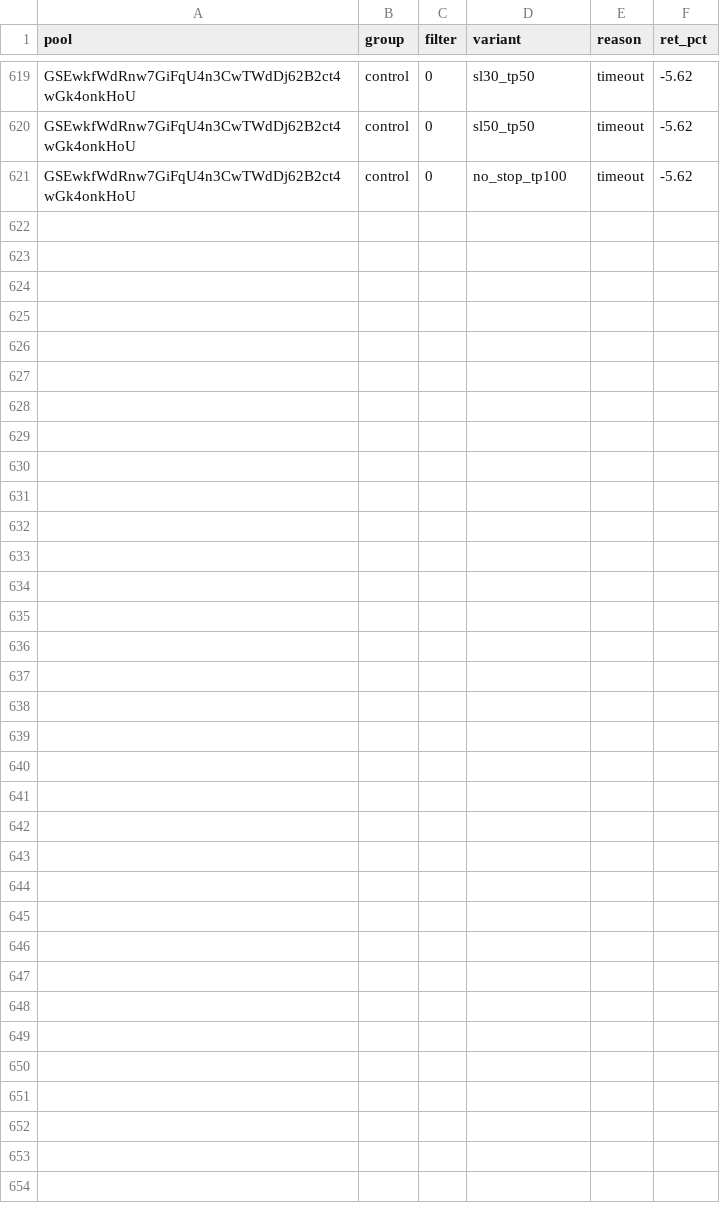
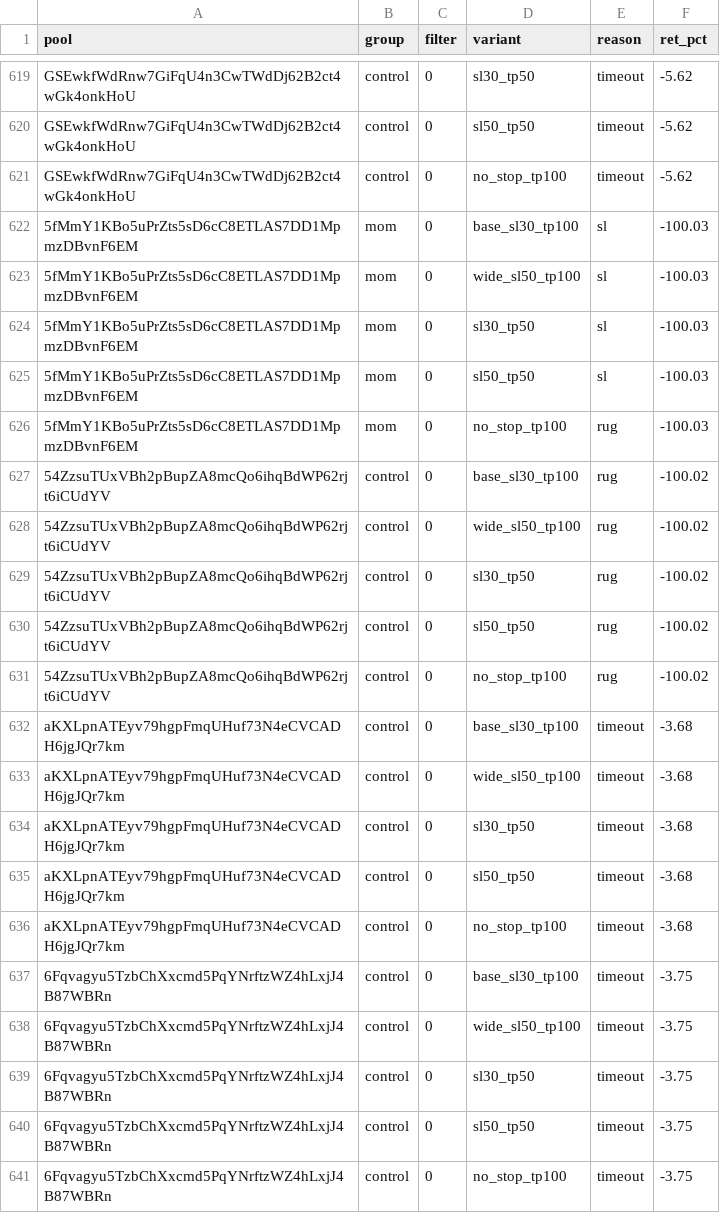
Before and after one commit to twangy2157/paper-trader-sim., a CSV file: paper_data/variants.csv, drawn as a sheet; only a part is shown, gaps mark what is left out.

Commit message:
paper trader update

```diff
--- a/paper_data/variants.csv
+++ b/paper_data/variants.csv
@@ -621 +621,21 @@ GSEwkfWdRnw7GiFqU4n3CwTWdDj62B2ct4wGk4onkHoU,control,0,sl50_tp50,timeout,-5.62
 GSEwkfWdRnw7GiFqU4n3CwTWdDj62B2ct4wGk4onkHoU,control,0,no_stop_tp100,timeout,-5.62
+5fMmY1KBo5uPrZts5sD6cC8ETLAS7DD1MpmzDBvnF6EM,mom,0,base_sl30_tp100,sl,-100.03
+5fMmY1KBo5uPrZts5sD6cC8ETLAS7DD1MpmzDBvnF6EM,mom,0,wide_sl50_tp100,sl,-100.03
+5fMmY1KBo5uPrZts5sD6cC8ETLAS7DD1MpmzDBvnF6EM,mom,0,sl30_tp50,sl,-100.03
+5fMmY1KBo5uPrZts5sD6cC8ETLAS7DD1MpmzDBvnF6EM,mom,0,sl50_tp50,sl,-100.03
+5fMmY1KBo5uPrZts5sD6cC8ETLAS7DD1MpmzDBvnF6EM,mom,0,no_stop_tp100,rug,-100.03
+54ZzsuTUxVBh2pBupZA8mcQo6ihqBdWP62rjt6iCUdYV,control,0,base_sl30_tp100,rug,-100.02
+54ZzsuTUxVBh2pBupZA8mcQo6ihqBdWP62rjt6iCUdYV,control,0,wide_sl50_tp100,rug,-100.02
+54ZzsuTUxVBh2pBupZA8mcQo6ihqBdWP62rjt6iCUdYV,control,0,sl30_tp50,rug,-100.02
+54ZzsuTUxVBh2pBupZA8mcQo6ihqBdWP62rjt6iCUdYV,control,0,sl50_tp50,rug,-100.02
+54ZzsuTUxVBh2pBupZA8mcQo6ihqBdWP62rjt6iCUdYV,control,0,no_stop_tp100,rug,-100.02
+aKXLpnATEyv79hgpFmqUHuf73N4eCVCADH6jgJQr7km,control,0,base_sl30_tp100,timeout,-3.68
+aKXLpnATEyv79hgpFmqUHuf73N4eCVCADH6jgJQr7km,control,0,wide_sl50_tp100,timeout,-3.68
+aKXLpnATEyv79hgpFmqUHuf73N4eCVCADH6jgJQr7km,control,0,sl30_tp50,timeout,-3.68
+aKXLpnATEyv79hgpFmqUHuf73N4eCVCADH6jgJQr7km,control,0,sl50_tp50,timeout,-3.68
+aKXLpnATEyv79hgpFmqUHuf73N4eCVCADH6jgJQr7km,control,0,no_stop_tp100,timeout,-3.68
+6Fqvagyu5TzbChXxcmd5PqYNrftzWZ4hLxjJ4B87WBRn,control,0,base_sl30_tp100,timeout,-3.75
+6Fqvagyu5TzbChXxcmd5PqYNrftzWZ4hLxjJ4B87WBRn,control,0,wide_sl50_tp100,timeout,-3.75
+6Fqvagyu5TzbChXxcmd5PqYNrftzWZ4hLxjJ4B87WBRn,control,0,sl30_tp50,timeout,-3.75
+6Fqvagyu5TzbChXxcmd5PqYNrftzWZ4hLxjJ4B87WBRn,control,0,sl50_tp50,timeout,-3.75
+6Fqvagyu5TzbChXxcmd5PqYNrftzWZ4hLxjJ4B87WBRn,control,0,no_stop_tp100,timeout,-3.75
```
Also changed, not shown: paper_data/ledger.csv, 3 other files.
